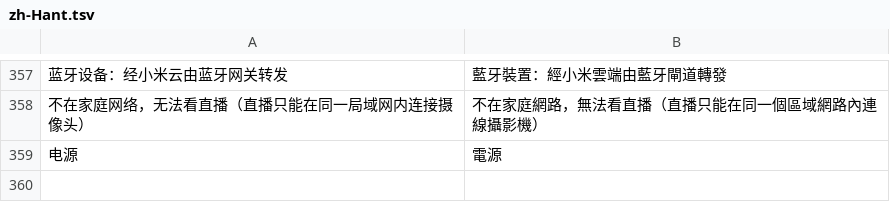
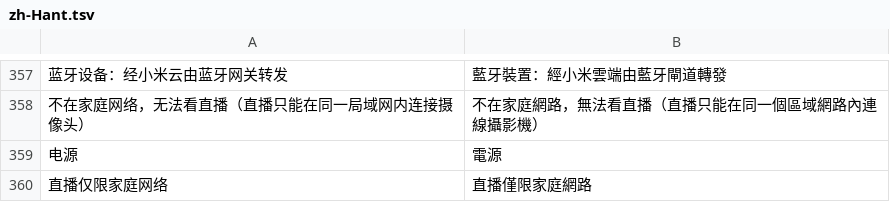
Before and after one commit to neardws/MijiaBar, a TSV file: i18n/zh-Hant.tsv, drawn as a sheet; only a part is shown, gaps mark what is left out; the diff names each change by its address in the sheet, - before the commit and + after, or states it on an @@ line.

```diff
--- a/i18n/zh-Hant.tsv
+++ b/i18n/zh-Hant.tsv
+row 360: 直播仅限家庭网络 | 直播僅限家庭網路
```
Also changed, not shown: i18n/ui.tsv, 8 other files.
